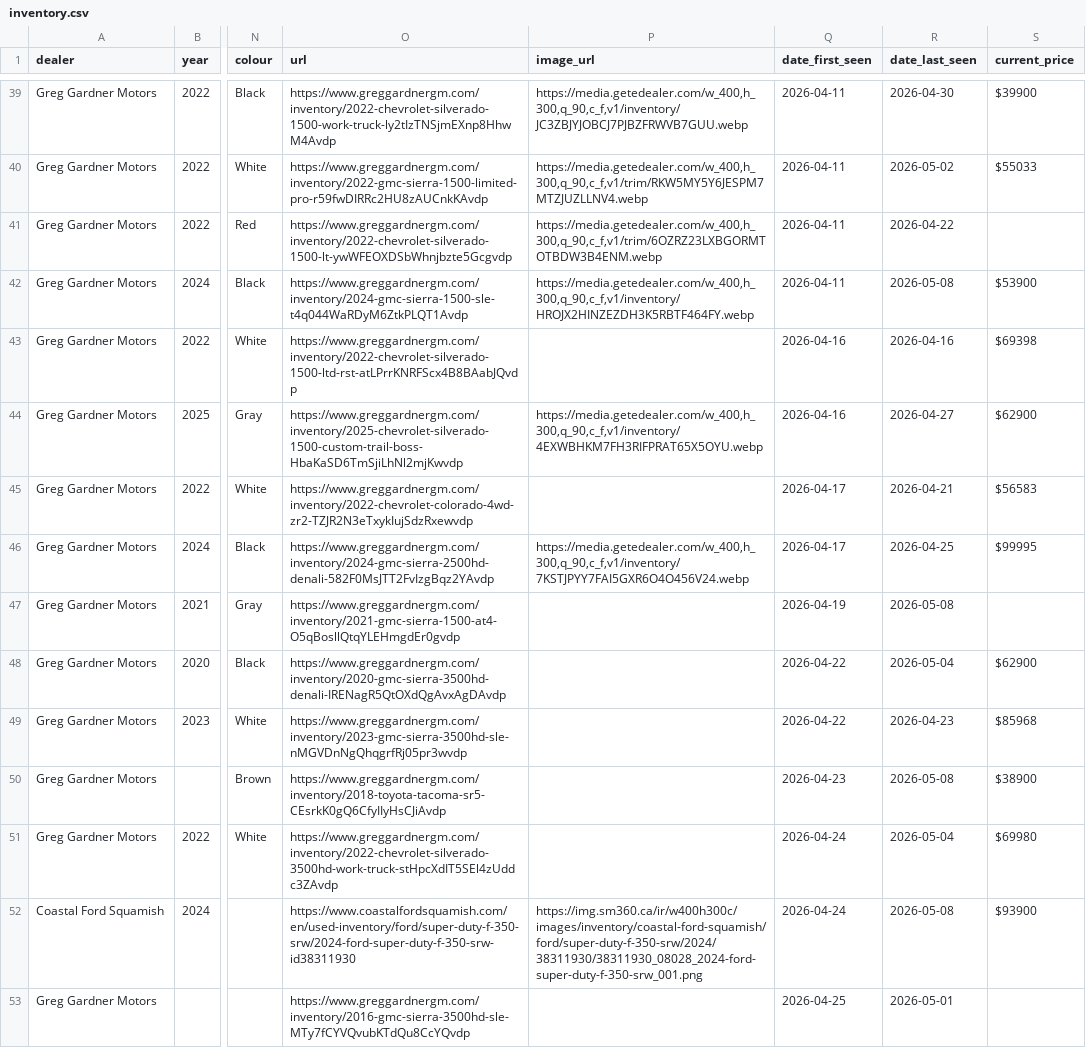
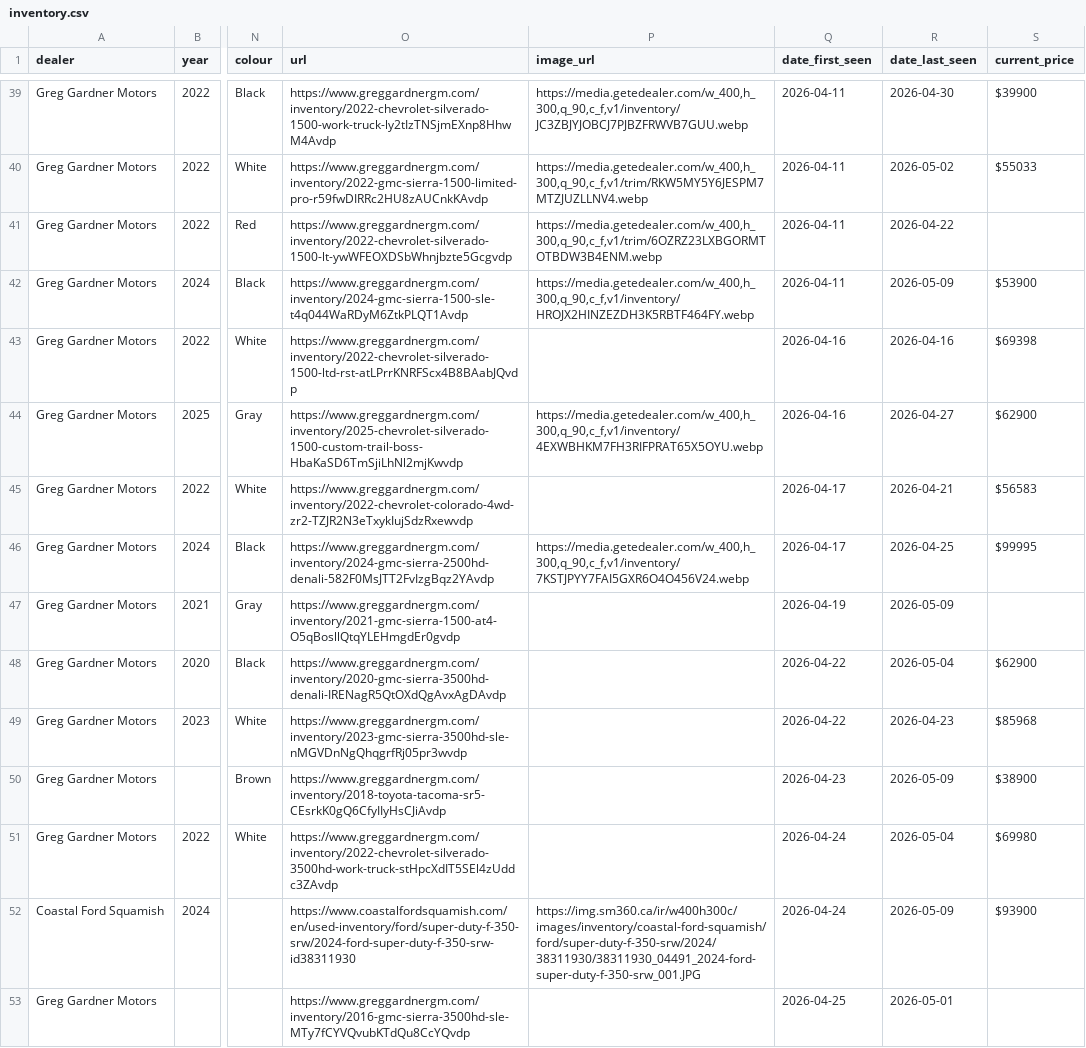
Before and after one commit to wilrocks79/truck-tracker, a CSV file: data/inventory.csv, drawn as a sheet; only a part is shown, gaps mark what is left out; the diff covers the shown part only; the diff names each change by its address in the sheet, - before the commit and + after, or states it on an @@ line.

```diff
--- a/data/inventory.csv
+++ b/data/inventory.csv
-R42 (date_last_seen): 2026-05-08
+R42 (date_last_seen): 2026-05-09
-R47 (date_last_seen): 2026-05-08
+R47 (date_last_seen): 2026-05-09
-R50 (date_last_seen): 2026-05-08
+R50 (date_last_seen): 2026-05-09
-P52 (image_url): https://img.sm360.ca/ir/w400h300c/images/inventory/coastal-ford-squamish/ford/super-duty-f-350-srw/2024/38311930/38311930_08028_2024-ford-super-duty-f-350-srw_001.png
+P52 (image_url): https://img.sm360.ca/ir/w400h300c/images/inventory/coastal-ford-squamish/ford/super-duty-f-350-srw/2024/38311930/38311930_04491_2024-ford-super-duty-f-350-srw_001.JPG
-R52 (date_last_seen): 2026-05-08
+R52 (date_last_seen): 2026-05-09
```
Also changed, not shown: 20 edited cells elsewhere in this file, data/price_history.csv, 1 other file.
